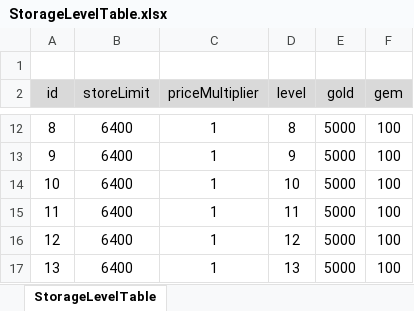
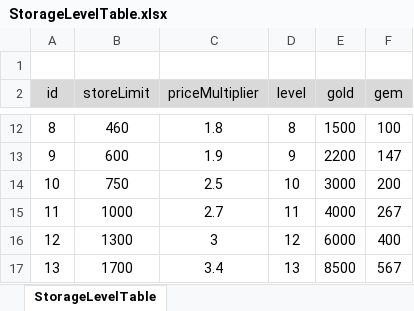
Before and after one commit to ssal-bab/ProjectF, an Excel workbook: DataTable/StorageLevelTable.xlsx, sheet StorageLevelTable, drawn as a sheet; only a part is shown, gaps mark what is left out; values as stored, in another font and other column widths than the file's, no borders; the diff covers the shown part only; the diff names each change by its address in the sheet, - before the commit and + after, or states it on an @@ line.

```diff
--- a/DataTable/StorageLevelTable.xlsx (sheet StorageLevelTable)
+++ b/DataTable/StorageLevelTable.xlsx (sheet StorageLevelTable)
-B12 (storeLimit): 6400
+B12 (storeLimit): 460
-C12 (priceMultiplier): 1
+C12 (priceMultiplier): 1.8
-E12 (gold): 5000
+E12 (gold): 1500
-B13 (storeLimit): 6400
+B13 (storeLimit): 600
-C13 (priceMultiplier): 1
+C13 (priceMultiplier): 1.9
-E13 (gold): 5000
+E13 (gold): 2200
-F13 (gem): 100
+F13 (gem): 147
-B14 (storeLimit): 6400
+B14 (storeLimit): 750
-C14 (priceMultiplier): 1
+C14 (priceMultiplier): 2.5
-E14 (gold): 5000
+E14 (gold): 3000
-F14 (gem): 100
+F14 (gem): 200
-B15 (storeLimit): 6400
+B15 (storeLimit): 1000
-C15 (priceMultiplier): 1
+C15 (priceMultiplier): 2.7
-E15 (gold): 5000
+E15 (gold): 4000
-F15 (gem): 100
+F15 (gem): 267
-B16 (storeLimit): 6400
+B16 (storeLimit): 1300
-C16 (priceMultiplier): 1
+C16 (priceMultiplier): 3
-E16 (gold): 5000
+E16 (gold): 6000
-F16 (gem): 100
+F16 (gem): 400
-B17 (storeLimit): 6400
+B17 (storeLimit): 1700
-C17 (priceMultiplier): 1
+C17 (priceMultiplier): 3.4
-E17 (gold): 5000
+E17 (gold): 8500
-F17 (gem): 100
+F17 (gem): 567
```
Also changed, not shown: 31 edited cells elsewhere in this sheet, formulas that keep their value, DataTable/CropTable.xlsx, DataTable/NestLevelTable.xlsx, 2 other files.
